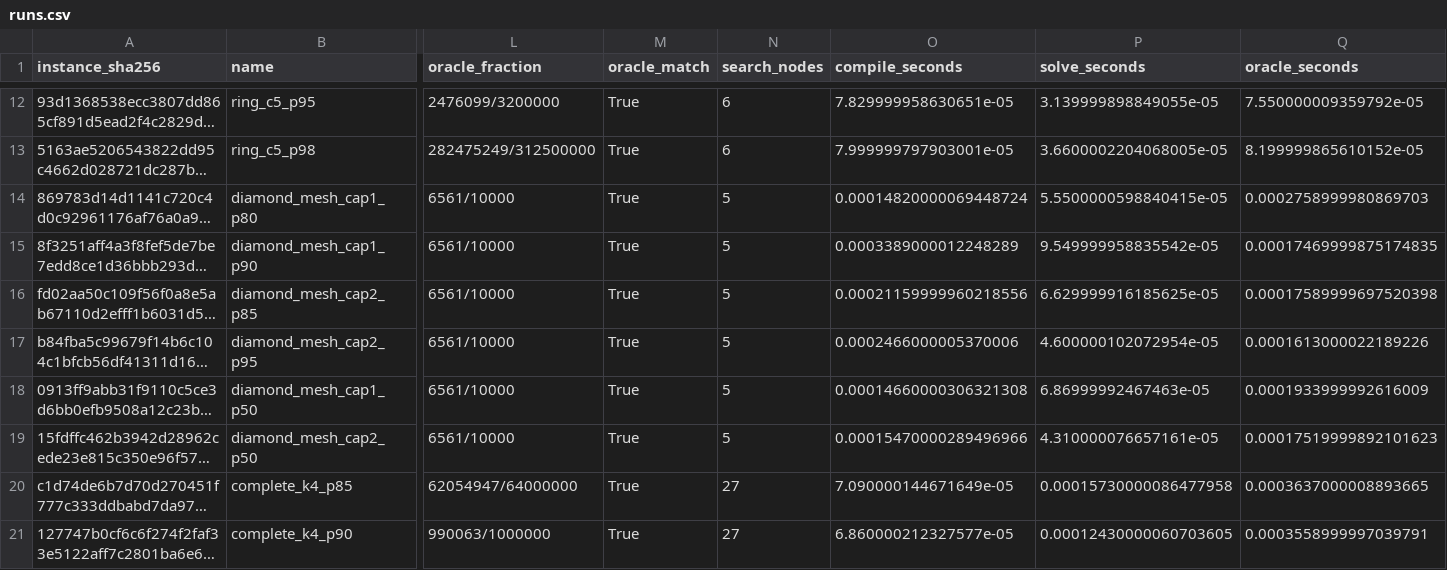
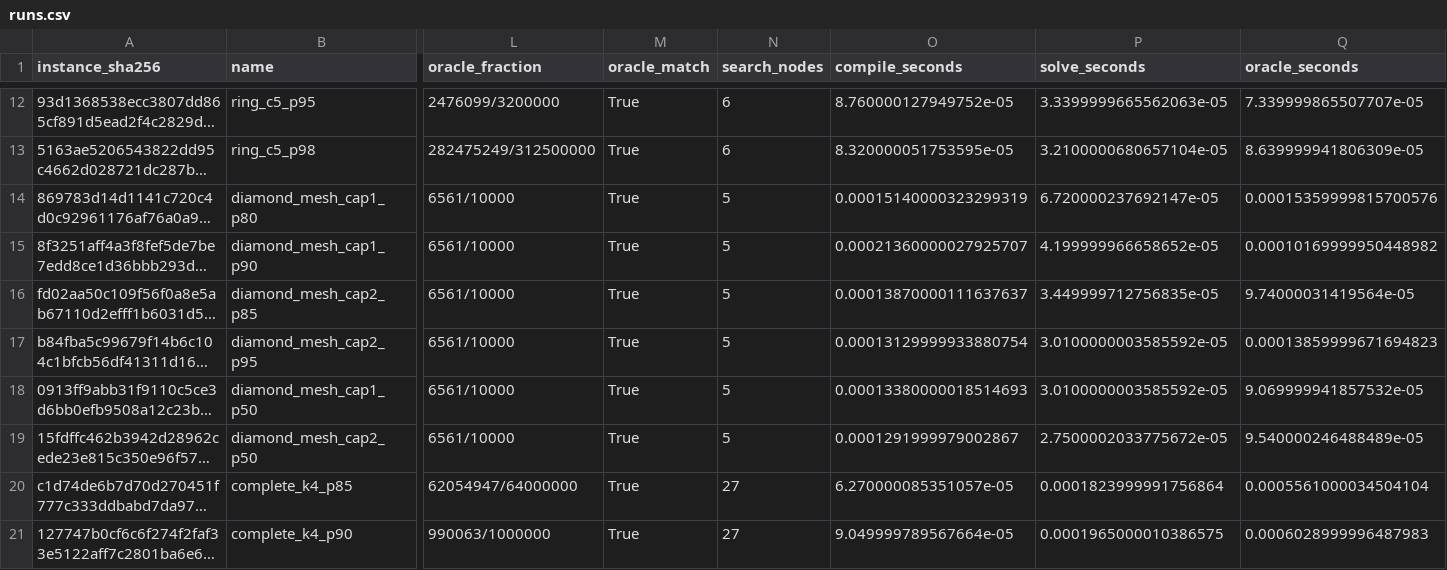
Before and after one commit to Hardonian/SAT-Frontier, a CSV file: evidence/multi-commodity-wmc-001/runs.csv, drawn as a sheet; only a part is shown, gaps mark what is left out; long unchanged cells end in …; the diff covers the shown part only; the diff names each change by its address in the sheet, - before the commit and + after, or states it on an @@ line.

```diff
--- a/evidence/multi-commodity-wmc-001/runs.csv
+++ b/evidence/multi-commodity-wmc-001/runs.csv
-O12 (compile_seconds): 7.829999958630651e-05
+O12 (compile_seconds): 8.760000127949752e-05
-P12 (solve_seconds): 3.139999898849055e-05
+P12 (solve_seconds): 3.3399999665562063e-05
-Q12 (oracle_seconds): 7.550000009359792e-05
+Q12 (oracle_seconds): 7.339999865507707e-05
-O13 (compile_seconds): 7.999999797903001e-05
+O13 (compile_seconds): 8.320000051753595e-05
-P13 (solve_seconds): 3.6600002204068005e-05
+P13 (solve_seconds): 3.2100000680657104e-05
-Q13 (oracle_seconds): 8.199999865610152e-05
+Q13 (oracle_seconds): 8.639999941806309e-05
-O14 (compile_seconds): 0.00014820000069448724
+O14 (compile_seconds): 0.00015140000323299319
-P14 (solve_seconds): 5.5500000598840415e-05
+P14 (solve_seconds): 6.720000237692147e-05
-Q14 (oracle_seconds): 0.0002758999980869703
+Q14 (oracle_seconds): 0.00015359999815700576
-O15 (compile_seconds): 0.0003389000012248289
+O15 (compile_seconds): 0.00021360000027925707
-P15 (solve_seconds): 9.549999958835542e-05
+P15 (solve_seconds): 4.199999966658652e-05
-Q15 (oracle_seconds): 0.00017469999875174835
+Q15 (oracle_seconds): 0.00010169999950448982
-O16 (compile_seconds): 0.00021159999960218556
+O16 (compile_seconds): 0.00013870000111637637
-P16 (solve_seconds): 6.629999916185625e-05
+P16 (solve_seconds): 3.449999712756835e-05
-Q16 (oracle_seconds): 0.00017589999697520398
+Q16 (oracle_seconds): 9.74000031419564e-05
-O17 (compile_seconds): 0.0002466000005370006
+O17 (compile_seconds): 0.00013129999933880754
-P17 (solve_seconds): 4.600000102072954e-05
+P17 (solve_seconds): 3.0100000003585592e-05
-Q17 (oracle_seconds): 0.0001613000022189226
+Q17 (oracle_seconds): 0.00013859999671694823
-O18 (compile_seconds): 0.00014660000306321308
+O18 (compile_seconds): 0.00013380000018514693
-P18 (solve_seconds): 6.86999992467463e-05
+P18 (solve_seconds): 3.0100000003585592e-05
-Q18 (oracle_seconds): 0.0001933999992616009
+Q18 (oracle_seconds): 9.069999941857532e-05
-O19 (compile_seconds): 0.00015470000289496966
+O19 (compile_seconds): 0.0001291999979002867
-P19 (solve_seconds): 4.310000076657161e-05
+P19 (solve_seconds): 2.7500002033775672e-05
-Q19 (oracle_seconds): 0.00017519999892101623
+Q19 (oracle_seconds): 9.540000246488489e-05
-O20 (compile_seconds): 7.090000144671649e-05
+O20 (compile_seconds): 6.270000085351057e-05
-P20 (solve_seconds): 0.00015730000086477958
+P20 (solve_seconds): 0.0001823999991756864
-Q20 (oracle_seconds): 0.0003637000008893665
+Q20 (oracle_seconds): 0.0005561000034504104
-O21 (compile_seconds): 6.860000212327577e-05
+O21 (compile_seconds): 9.049999789567664e-05
-P21 (solve_seconds): 0.00012430000060703605
+P21 (solve_seconds): 0.0001965000010386575
-Q21 (oracle_seconds): 0.0003558999997039791
+Q21 (oracle_seconds): 0.0006028999996487983
```
Also changed, not shown: 42 edited cells elsewhere in this file, 7 other files.
